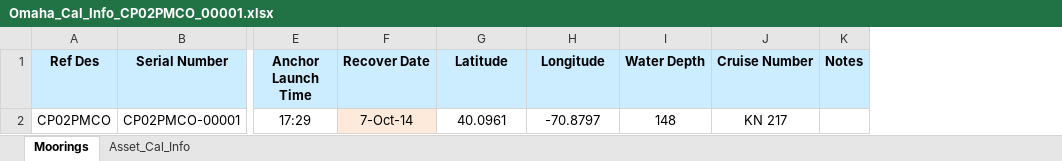
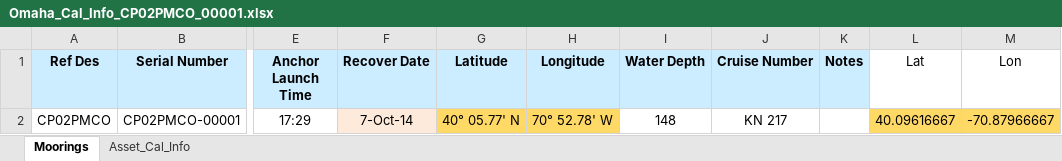
Before and after one commit to oceanobservatories/ingestion-csvs, an Excel workbook: CP02PMCO/Omaha_Cal_Info_CP02PMCO_00001.xlsx, sheet Moorings, drawn as a sheet; only a part is shown, gaps mark what is left out; values as stored, in another font and other column widths than the file's, no borders; the diff names each change by its address in the sheet, - before the commit and + after, or states it on an @@ line.

Commit message:
Redmine Ticket 8572 cal sheets for CP02PMCO modified and 3 template files deleted.

```diff
--- a/CP02PMCO/Omaha_Cal_Info_CP02PMCO_00001.xlsx (sheet Moorings)
+++ b/CP02PMCO/Omaha_Cal_Info_CP02PMCO_00001.xlsx (sheet Moorings)
+column L (Lat), row 2: 40.09616667
+column M (Lon), row 2: -70.87966667
-G2 (Latitude): 40.0961
+G2 (Latitude): 40° 05.77' N
-G2:H2 fill: none
+G2:H2 fill: #FFD966
-H2 (Longitude): -70.8797
+H2 (Longitude): 70° 52.78' W
```
Also changed, not shown: sheet Asset_Cal_Info, CP02PMCO/Omaha_Cal_Info_CP02PMCO_00002.xlsx, 7 other files.
